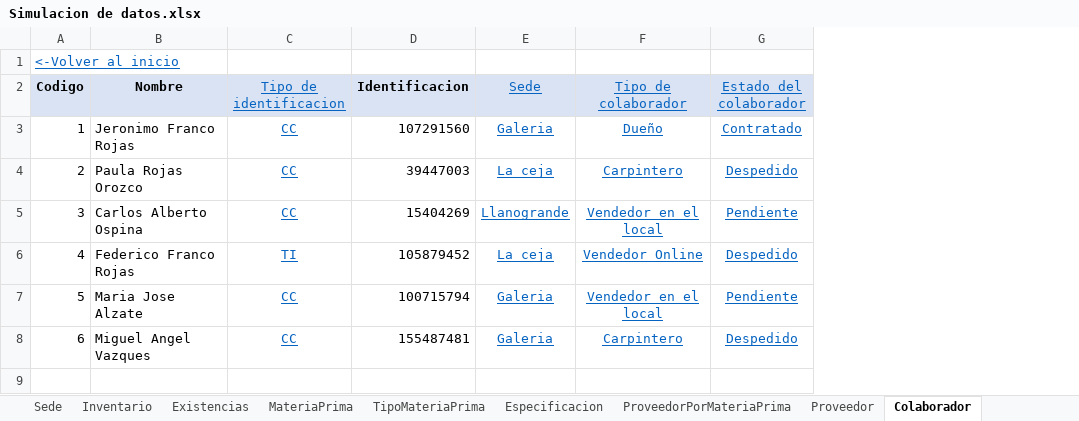
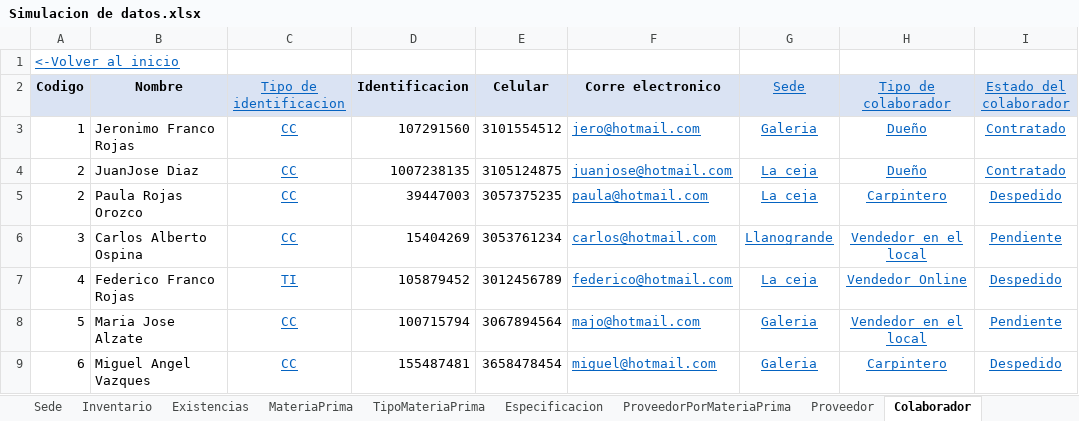
Before and after one commit to juanj01707/Manage-Wood-Documentacion, an Excel workbook: Requisitos ManageWood/Simulacion de datos.xlsx, sheet Colaborador, drawn as a sheet; values as stored, in another font and other column widths than the file's, no borders; addresses are those after the commit; the diff names each change by its address in the sheet, - before the commit and + after, or states it on an @@ line.

```diff
--- a/Requisitos ManageWood/Simulacion de datos.xlsx (sheet Colaborador)
+++ b/Requisitos ManageWood/Simulacion de datos.xlsx (sheet Colaborador)
+column E (Celular), row 3: 3101554512; rows 5-9: 3057375235 | 3053761234 | 3012456789 | 3067894564 | 3658478454
+column F (Corre electronico), row 3: jero@hotmail.com; rows 5-9: paula@hotmail.com | carlos@hotmail.com | federico@hotmail.com | majo@hotmail.com | miguel@hotmail.com
+row 4: 2 | JuanJose Diaz | CC | 1007238135 | 3105124875 | juanjose@hotmail.com | La ceja | Dueño | Contratado
```
Also changed, not shown: sheet Cliente, Requisitos ManageWood/RequisitosDeInformacionActualizado.xlsx, 3 other files.
